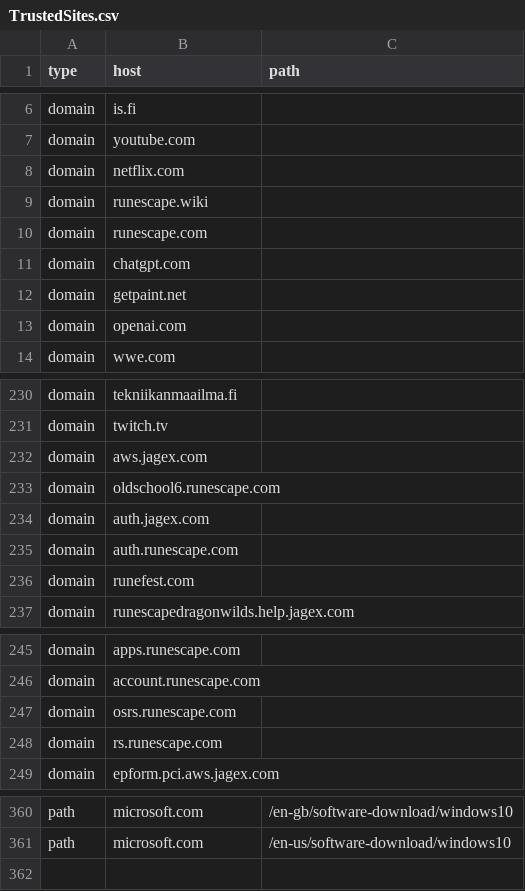
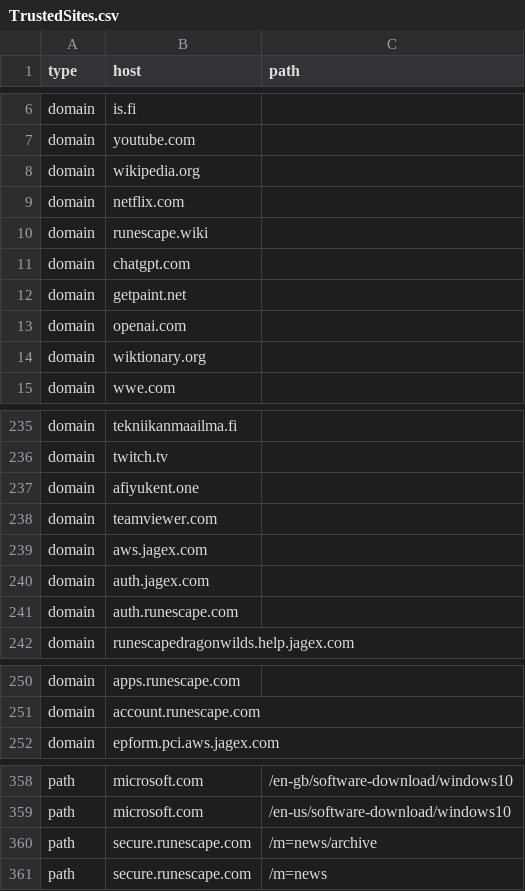
Before and after one commit to NightmaREE3Z/Firefox-Enhancer, a CSV file: blocker/lists/TrustedSites.csv, drawn as a sheet; only a part is shown, gaps mark what is left out; the diff covers the shown part only.

```diff
--- a/blocker/lists/TrustedSites.csv
+++ b/blocker/lists/TrustedSites.csv
@@ -7,5 +7,5 @@ domain,is.fi,
 domain,youtube.com,
+domain,wikipedia.org,
 domain,netflix.com,
 domain,runescape.wiki,
-domain,runescape.com,
 domain,chatgpt.com,
@@ -13,2 +13,3 @@ domain,getpaint.net,
 domain,openai.com,
+domain,wiktionary.org,
 domain,wwe.com,
@@ -231,7 +236,7 @@ domain,tekniikanmaailma.fi,
 domain,twitch.tv,
+domain,afiyukent.one,
+domain,teamviewer.com,
 domain,aws.jagex.com,
-domain,oldschool6.runescape.com,
 domain,auth.jagex.com,
 domain,auth.runescape.com,
-domain,runefest.com,
 domain,runescapedragonwilds.help.jagex.com,
@@ -246,4 +251,2 @@ domain,apps.runescape.com,
 domain,account.runescape.com,
-domain,osrs.runescape.com,
-domain,rs.runescape.com,
 domain,epform.pci.aws.jagex.com,
@@ -361 +359,3 @@ path,microsoft.com,/en-gb/software-download/windows10
 path,microsoft.com,/en-us/software-download/windows10
+path,secure.runescape.com,/m=news/archive
+path,secure.runescape.com,/m=news
```
Also changed, not shown: 1 removed row and 3 moved rows elsewhere in this file, blocker/lists/blockedLinks.csv, blocker/lists/blockedTLDs.csv, 2 other files.
